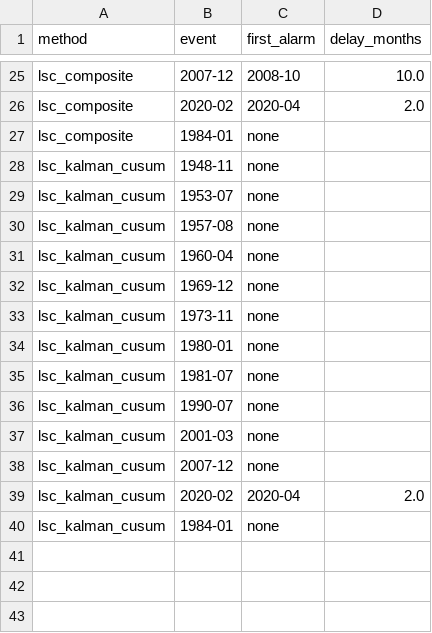
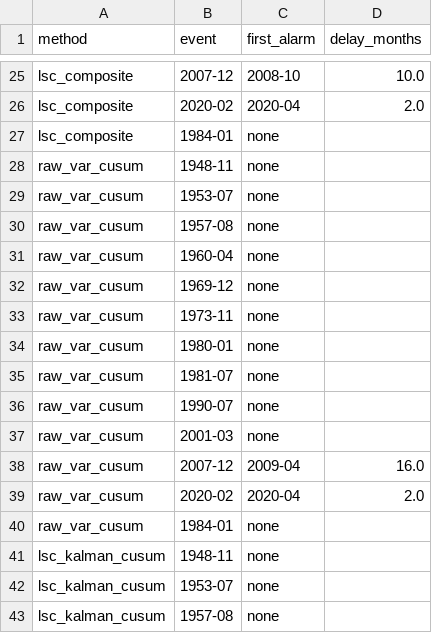
Before and after one commit to 789wethan-wq/lsc, a CSV file: paper_assets/rd_gdp_summary.csv, drawn as a sheet; only a part is shown, gaps mark what is left out; the shorter side is filled out with more unchanged rows; the diff names each change by its address in the sheet, - before the commit and + after, or states it on an @@ line.

```diff
--- a/paper_assets/rd_gdp_summary.csv
+++ b/paper_assets/rd_gdp_summary.csv
+row 28: raw_var_cusum | 1948-11 | none
+row 29: raw_var_cusum | 1953-07 | none
+row 30: raw_var_cusum | 1957-08 | none
+row 31: raw_var_cusum | 1960-04 | none
+row 32: raw_var_cusum | 1969-12 | none
+row 33: raw_var_cusum | 1973-11 | none
+row 34: raw_var_cusum | 1980-01 | none
+row 35: raw_var_cusum | 1981-07 | none
+row 36: raw_var_cusum | 1990-07 | none
+row 37: raw_var_cusum | 2001-03 | none
+row 38: raw_var_cusum | 2007-12 | 2009-04 | 16.0
+row 39: raw_var_cusum | 2020-02 | 2020-04 | 2.0
+row 40: raw_var_cusum | 1984-01 | none
```
Also changed, not shown: paper_assets/rd_gs10_alarms.csv, paper_assets/rd_indpro_far10_summary.csv, 17 other files.
